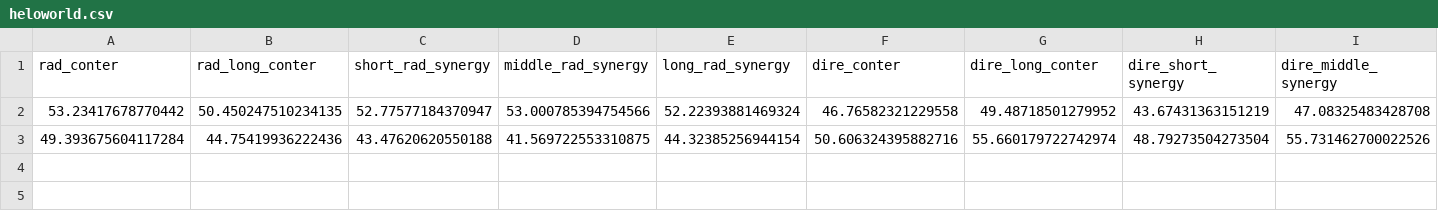
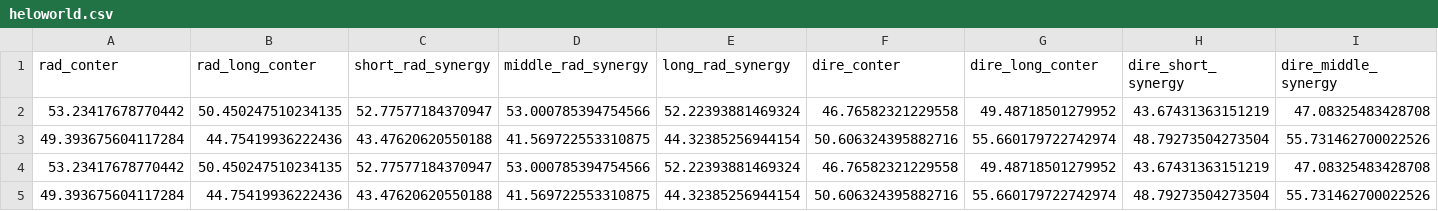
Before and after one commit to B3arAndW0lf/T1r3ai2nmNsud, a CSV file: heloworld.csv, drawn as a sheet; only a part is shown; rows hold the shown columns only; the diff names each change by its address in the sheet, - before the commit and + after, or states it on an @@ line.

Commit message:
Update heloworld.csv

```diff
--- a/heloworld.csv
+++ b/heloworld.csv
+row 4: 53.23417678770442 | 50.450247510234135 | 52.77577184370947 | 53.000785394754566 | 52.22393881469324 | 46.76582321229558 | 49.48718501279952 | 43.67431363151219 | 47.08325483428708
+row 5: 49.393675604117284 | 44.75419936222436 | 43.47620620550188 | 41.569722553310875 | 44.32385256944154 | 50.606324395882716 | 55.660179722742974 | 48.79273504273504 | 55.731462700022526
```
